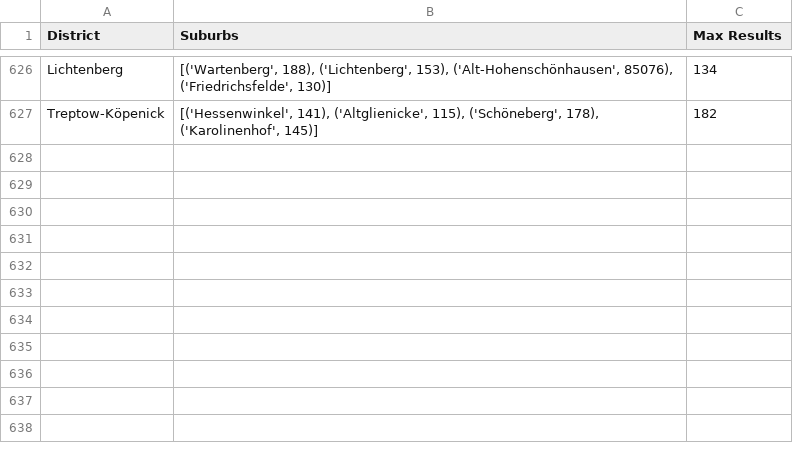
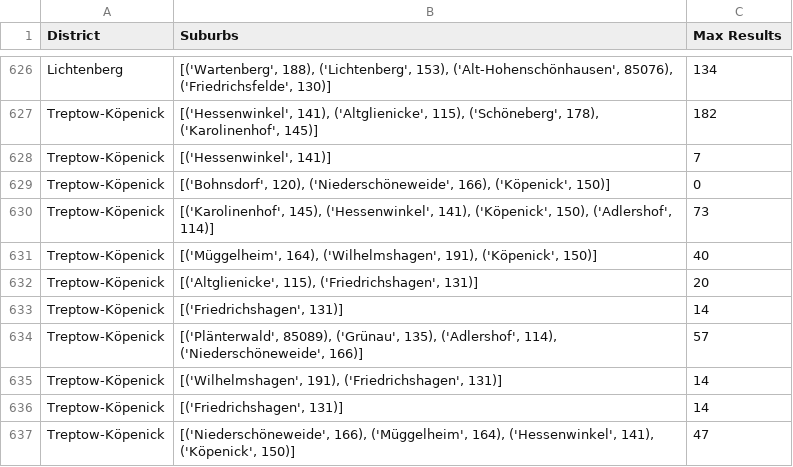
Before and after one commit to pascals00/WG-Gesucht, a CSV file: WebCrawlerApp/data/output/maxResultsSuburbs.csv, drawn as a sheet; only a part is shown, gaps mark what is left out; the diff names each change by its address in the sheet, - before the commit and + after, or states it on an @@ line.

Commit message:
NEW Data

```diff
--- a/WebCrawlerApp/data/output/maxResultsSuburbs.csv
+++ b/WebCrawlerApp/data/output/maxResultsSuburbs.csv
+row 628: Treptow-Köpenick | [('Hessenwinkel', 141)] | 7
+row 629: Treptow-Köpenick | [('Bohnsdorf', 120), ('Niederschöneweide', 166), ('Köpenick', 150)] | 0
+row 630: Treptow-Köpenick | [('Karolinenhof', 145), ('Hessenwinkel', 141), ('Köpenick', 150), ('Adlershof', 114)] | 73
+row 631: Treptow-Köpenick | [('Müggelheim', 164), ('Wilhelmshagen', 191), ('Köpenick', 150)] | 40
+row 632: Treptow-Köpenick | [('Altglienicke', 115), ('Friedrichshagen', 131)] | 20
+row 633: Treptow-Köpenick | [('Friedrichshagen', 131)] | 14
+row 634: Treptow-Köpenick | [('Plänterwald', 85089), ('Grünau', 135), ('Adlershof', 114), ('Niederschöneweide', 166)] | 57
+row 635: Treptow-Köpenick | [('Wilhelmshagen', 191), ('Friedrichshagen', 131)] | 14
+row 636: Treptow-Köpenick | [('Friedrichshagen', 131)] | 14
+row 637: Treptow-Köpenick | [('Niederschöneweide', 166), ('Müggelheim', 164), ('Hessenwinkel', 141), ('Köpenick', 150)] | 47
```
Also changed, not shown: WebCrawlerApp/data/input/proxieServerList.csv, 17 other files.
